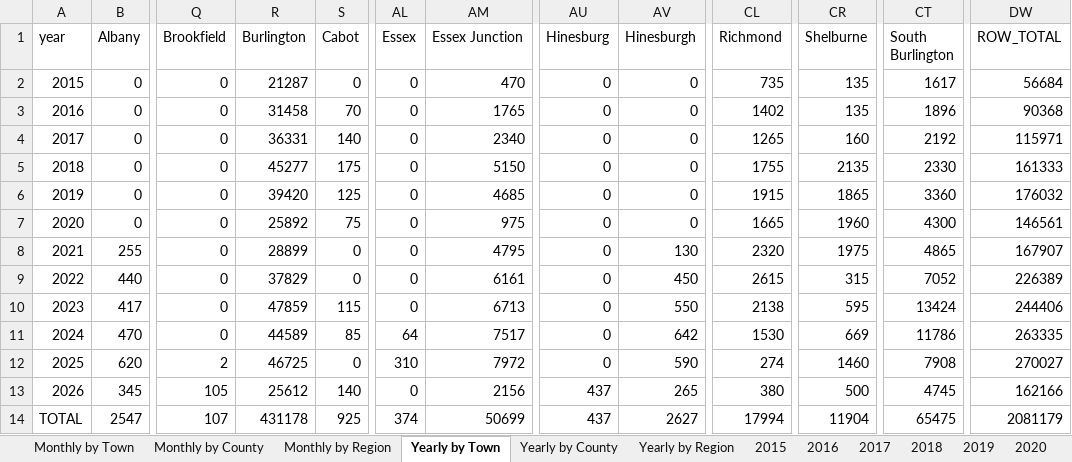
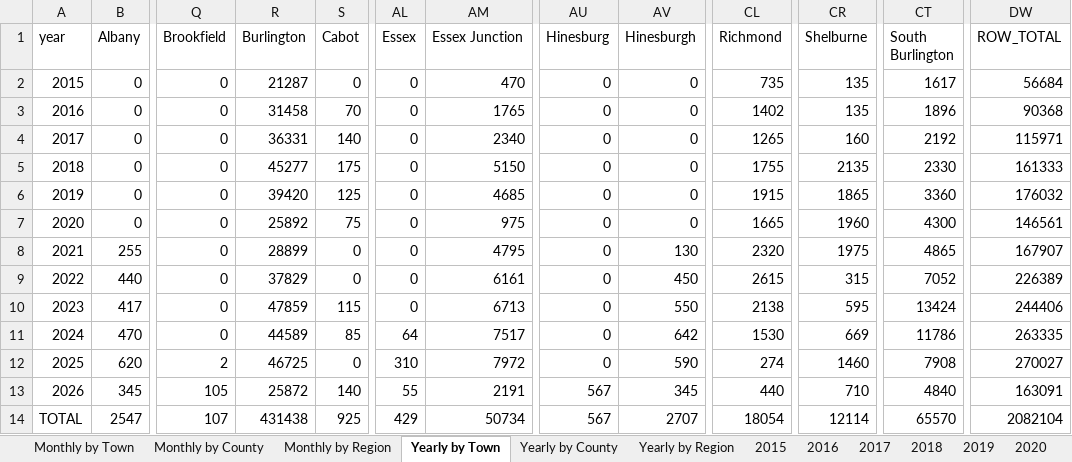
Before and after one commit to burnssargent-eng/blackbear_dashboard, an Excel workbook: oil_collection_report.xlsx, sheet Yearly by Town, drawn as a sheet; only a part is shown, gaps mark what is left out; values as stored, in another font and other column widths than the file's, no borders; the diff names each change by its address in the sheet, - before the commit and + after, or states it on an @@ line.

```diff
--- a/oil_collection_report.xlsx (sheet Yearly by Town)
+++ b/oil_collection_report.xlsx (sheet Yearly by Town)
-R13 (Burlington): 25612
+R13 (Burlington): 25872
-AL13 (Essex): 0
+AL13 (Essex): 55
-AM13 (Essex Junction): 2156
+AM13 (Essex Junction): 2191
-AU13:AU14 (Hinesburg): 437
+AU13:AU14 (Hinesburg): 567
-AV13 (Hinesburgh): 265
+AV13 (Hinesburgh): 345
-CL13 (Richmond): 380
+CL13 (Richmond): 440
-CR13 (Shelburne): 500
+CR13 (Shelburne): 710
-CT13 (South Burlington): 4745
+CT13 (South Burlington): 4840
-DW13 (ROW_TOTAL): 162166
+DW13 (ROW_TOTAL): 163091
-R14 (Burlington): 431178
+R14 (Burlington): 431438
-AL14 (Essex): 374
+AL14 (Essex): 429
-AM14 (Essex Junction): 50699
+AM14 (Essex Junction): 50734
-AV14 (Hinesburgh): 2627
+AV14 (Hinesburgh): 2707
-CL14 (Richmond): 17994
+CL14 (Richmond): 18054
-CR14 (Shelburne): 11904
+CR14 (Shelburne): 12114
-CT14 (South Burlington): 65475
+CT14 (South Burlington): 65570
-DW14 (ROW_TOTAL): 2081179
+DW14 (ROW_TOTAL): 2082104
```
Also changed, not shown: sheet Monthly by Town, sheet Yearly by Region, sheet Monthly by Region, sheet 2026, sheet Yearly by County, sheet Burlington, 1 more sheet, 2 other files.
